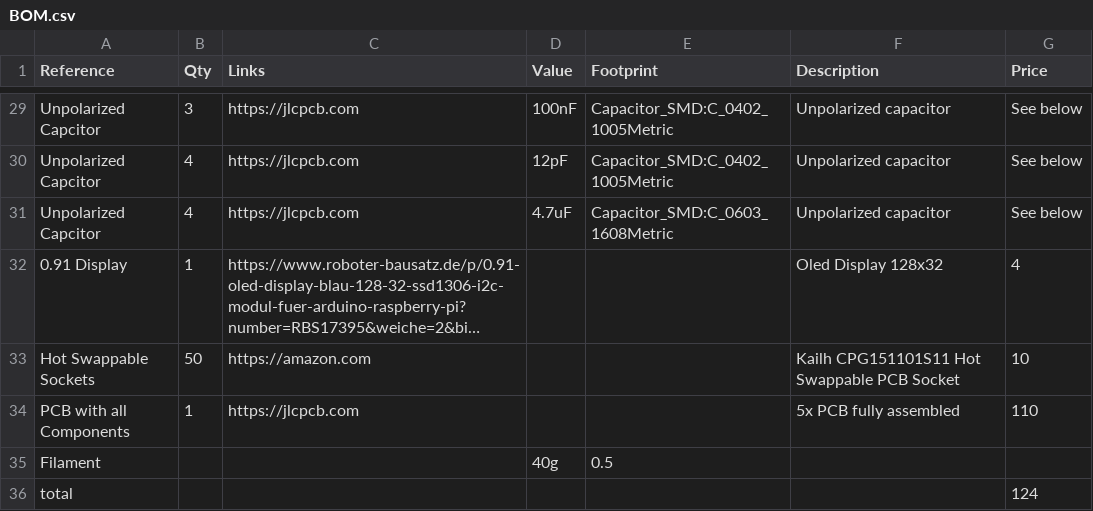
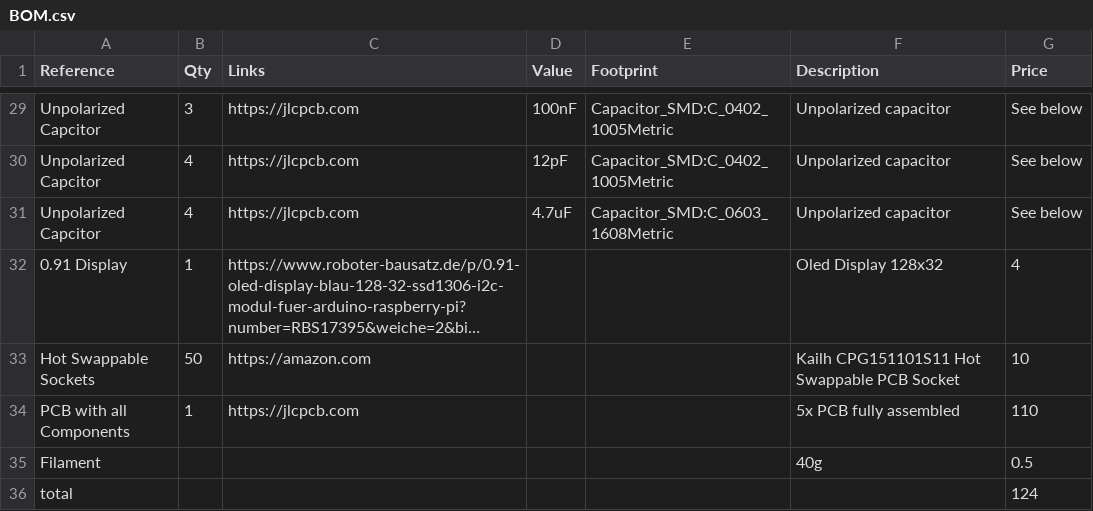
Before and after one commit to Gnoled5660/Macrotype, a CSV file: BOM.csv, drawn as a sheet; only a part is shown, gaps mark what is left out; long unchanged cells end in …; removed rows and columns are numbered as before the commit, all else as after; the diff names each change by its address in the sheet, - before the commit and + after, or states it on an @@ line.

Commit message:
Update BOM.csv

```diff
--- a/BOM.csv
+++ b/BOM.csv
-row 35: Filament |  |  | 40g | 0.5
+row 35: Filament |  |  |  |  | 40g | 0.5
```
